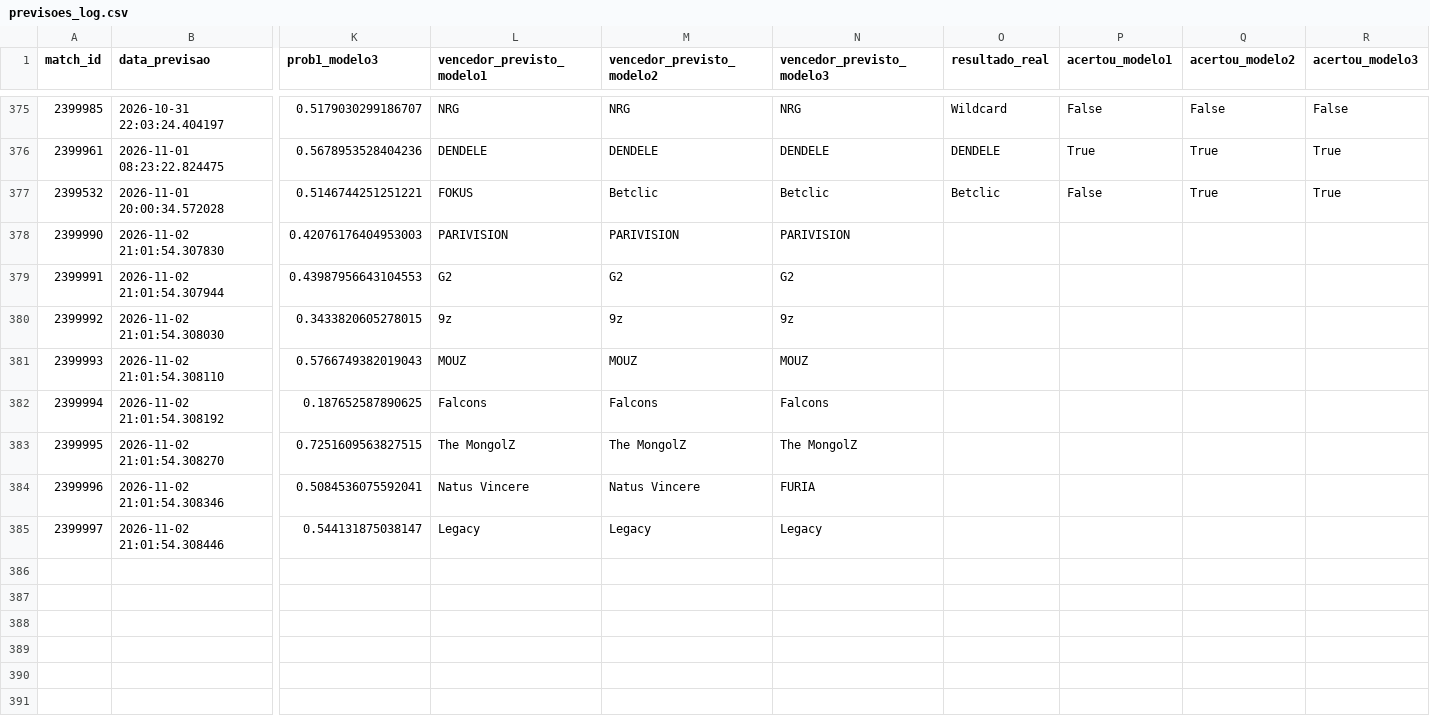
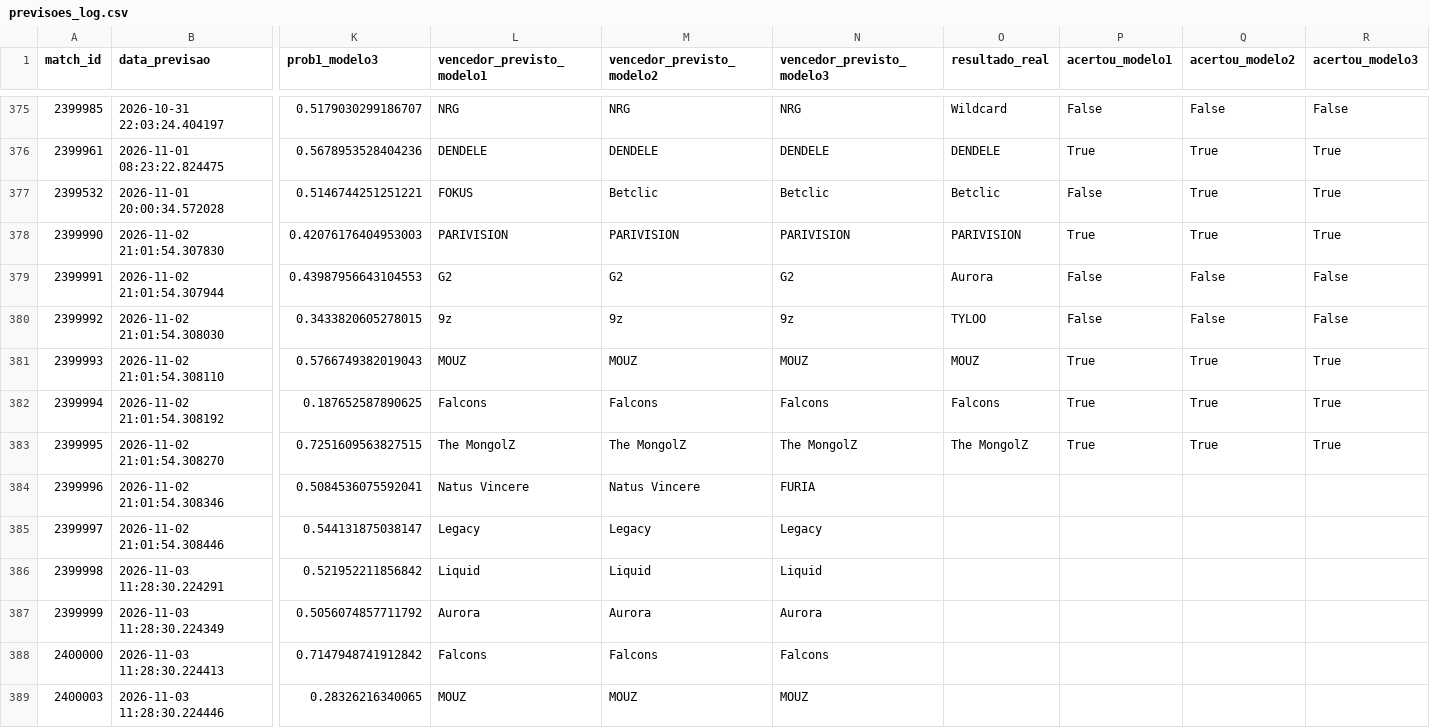
Before and after one commit to ppxdpp17/CS2-Predictor, a CSV file: data/previsoes_log.csv, drawn as a sheet; only a part is shown, gaps mark what is left out; rows hold the shown columns only; the diff names each change by its address in the sheet, - before the commit and + after, or states it on an @@ line.

```diff
--- a/data/previsoes_log.csv
+++ b/data/previsoes_log.csv
-O378 (resultado_real): (empty)
+O378 (resultado_real): PARIVISION
-P378 (acertou_modelo1): (empty)
+P378 (acertou_modelo1): True
-Q378 (acertou_modelo2): (empty)
+Q378 (acertou_modelo2): True
-R378 (acertou_modelo3): (empty)
+R378 (acertou_modelo3): True
-O379 (resultado_real): (empty)
+O379 (resultado_real): Aurora
-P379:P380 (acertou_modelo1): (empty)
+P379:P380 (acertou_modelo1): False
-Q379:Q380 (acertou_modelo2): (empty)
+Q379:Q380 (acertou_modelo2): False
-R379:R380 (acertou_modelo3): (empty)
+R379:R380 (acertou_modelo3): False
-O380 (resultado_real): (empty)
+O380 (resultado_real): TYLOO
-O381 (resultado_real): (empty)
+O381 (resultado_real): MOUZ
-P381:P383 (acertou_modelo1): (empty)
+P381:P383 (acertou_modelo1): True
-Q381:Q383 (acertou_modelo2): (empty)
+Q381:Q383 (acertou_modelo2): True
-R381:R383 (acertou_modelo3): (empty)
+R381:R383 (acertou_modelo3): True
-O382 (resultado_real): (empty)
+O382 (resultado_real): Falcons
-O383 (resultado_real): (empty)
+O383 (resultado_real): The MongolZ
+row 386: 2399998 | 2026-11-03 11:28:30.224291 | 0.521952211856842 | Liquid | Liquid | Liquid
+row 387: 2399999 | 2026-11-03 11:28:30.224349 | 0.5056074857711792 | Aurora | Aurora | Aurora
+row 388: 2400000 | 2026-11-03 11:28:30.224413 | 0.7147948741912842 | Falcons | Falcons | Falcons
+row 389: 2400003 | 2026-11-03 11:28:30.224446 | 0.28326216340065 | MOUZ | MOUZ | MOUZ
```
